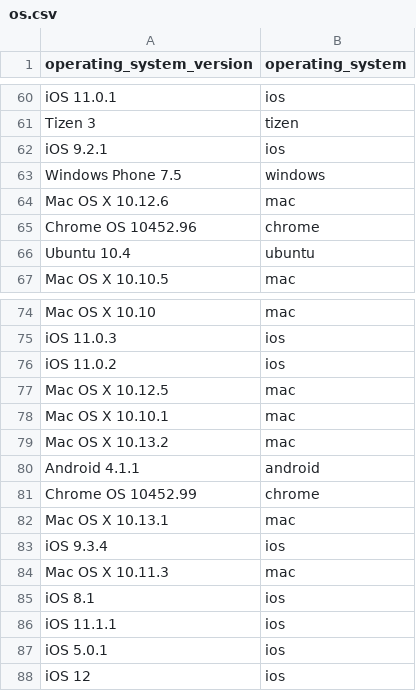
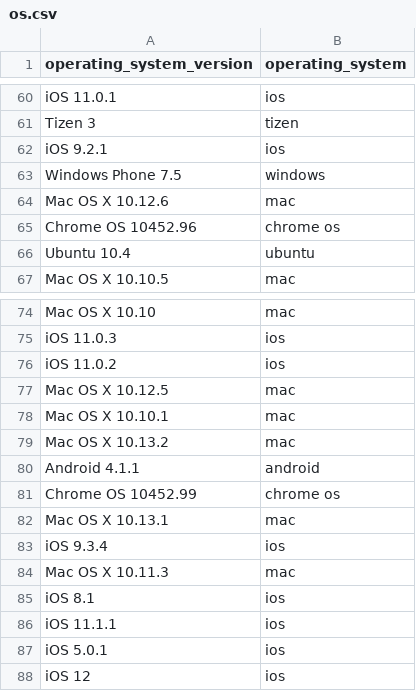
Before and after one commit to FdelMazo/7506-Datos, a CSV file: TP1/data/os.csv, drawn as a sheet; only a part is shown, gaps mark what is left out; the diff covers the shown part only.

```diff
--- a/TP1/data/os.csv
+++ b/TP1/data/os.csv
@@ -64,3 +64,3 @@ Windows Phone 7.5,windows
 Mac OS X 10.12.6,mac
-Chrome OS 10452.96,chrome
+Chrome OS 10452.96,chrome os
 Ubuntu 10.4,ubuntu
@@ -80,3 +80,3 @@ Mac OS X 10.13.2,mac
 Android 4.1.1,android
-Chrome OS 10452.99,chrome
+Chrome OS 10452.99,chrome os
 Mac OS X 10.13.1,mac
```
Also changed, not shown: 9 edited cells elsewhere in this file, 3 other files.
